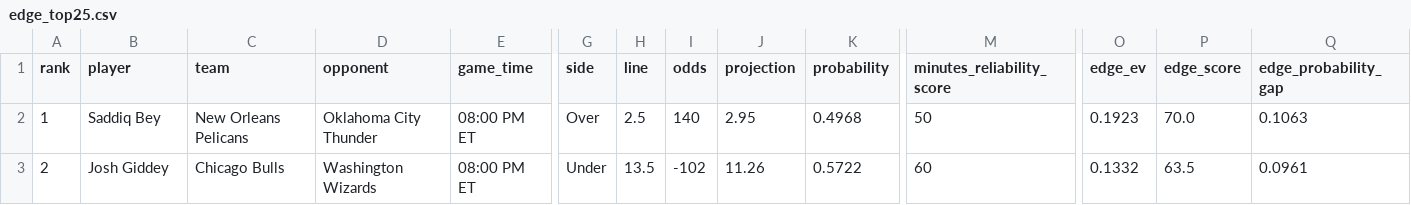
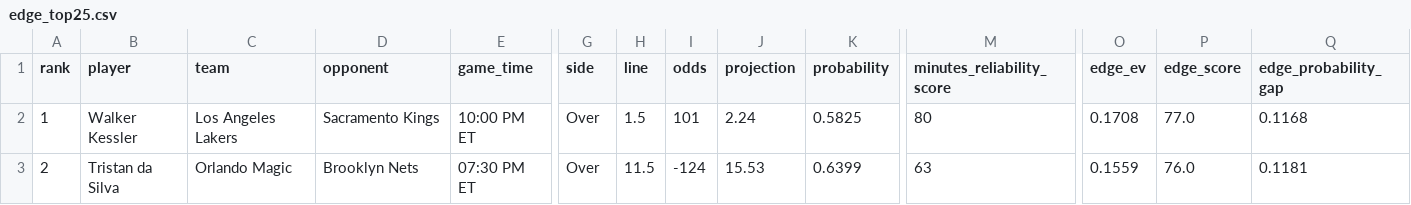
Before and after one commit to skbrillo/prop-analyzer, a CSV file: docs/edge_top25.csv, drawn as a sheet; only a part is shown, gaps mark what is left out; the diff covers the shown part only; the diff names each change by its address in the sheet, - before the commit and + after, or states it on an @@ line.

```diff
--- a/docs/edge_top25.csv
+++ b/docs/edge_top25.csv
-B2 (player): Saddiq Bey
+B2 (player): Walker Kessler
-C2 (team): New Orleans Pelicans
+C2 (team): Los Angeles Lakers
-D2 (opponent): Oklahoma City Thunder
+D2 (opponent): Sacramento Kings
-E2 (game_time): 08:00 PM ET
+E2 (game_time): 10:00 PM ET
-H2 (line): 2.5
+H2 (line): 1.5
-I2 (odds): 140
+I2 (odds): 101
-J2 (projection): 2.95
+J2 (projection): 2.24
-K2 (probability): 0.4968
+K2 (probability): 0.5825
-M2 (minutes_reliability_score): 50
+M2 (minutes_reliability_score): 80
-O2 (edge_ev): 0.1923
+O2 (edge_ev): 0.1708
-P2 (edge_score): 70.0
+P2 (edge_score): 77.0
-Q2 (edge_probability_gap): 0.1063
+Q2 (edge_probability_gap): 0.1168
-B3 (player): Josh Giddey
+B3 (player): Tristan da Silva
-C3 (team): Chicago Bulls
+C3 (team): Orlando Magic
-D3 (opponent): Washington Wizards
+D3 (opponent): Brooklyn Nets
-E3 (game_time): 08:00 PM ET
+E3 (game_time): 07:30 PM ET
-G3 (side): Under
+G3 (side): Over
-H3 (line): 13.5
+H3 (line): 11.5
-I3 (odds): -102
+I3 (odds): -124
-J3 (projection): 11.26
+J3 (projection): 15.53
-K3 (probability): 0.5722
+K3 (probability): 0.6399
-M3 (minutes_reliability_score): 60
+M3 (minutes_reliability_score): 63
-O3 (edge_ev): 0.1332
+O3 (edge_ev): 0.1559
-P3 (edge_score): 63.5
+P3 (edge_score): 76.0
-Q3 (edge_probability_gap): 0.0961
+Q3 (edge_probability_gap): 0.1181
```
Also changed, not shown: 29 edited cells elsewhere in this file, data/game_logs.csv, data/sample_odds.csv, 13 other files.
